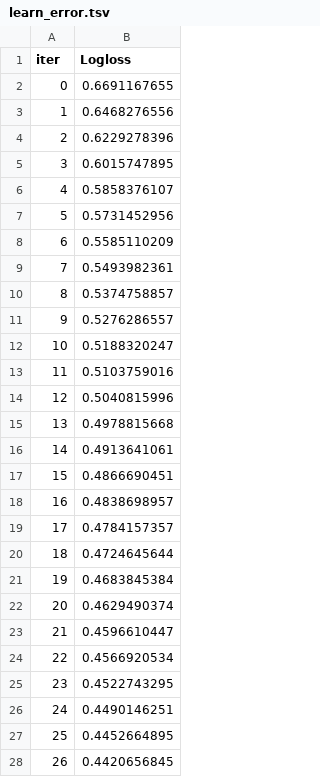
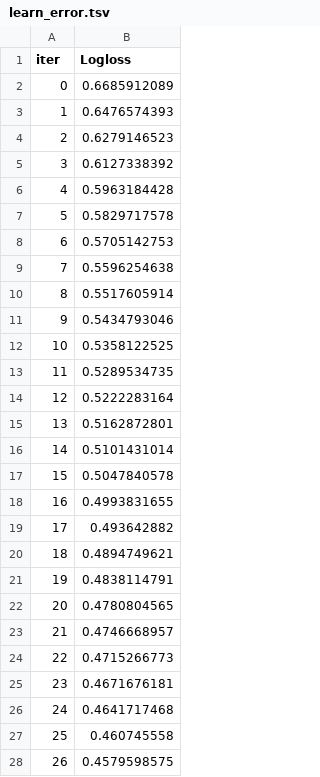
Before and after one commit to realbiker1/SpaceTitanic, a TSV file: catboost_info/learn_error.tsv, drawn as a sheet; only a part is shown; the diff covers the shown part only.

```diff
--- a/catboost_info/learn_error.tsv
+++ b/catboost_info/learn_error.tsv
@@ -1,28 +1,28 @@
 iter	Logloss
-0	0.6691167655
-1	0.6468276556
-2	0.6229278396
-3	0.6015747895
-4	0.5858376107
-5	0.5731452956
-6	0.5585110209
-7	0.5493982361
-8	0.5374758857
-9	0.5276286557
-10	0.5188320247
-11	0.5103759016
-12	0.5040815996
-13	0.4978815668
-14	0.4913641061
-15	0.4866690451
-16	0.4838698957
-17	0.4784157357
-18	0.4724645644
-19	0.4683845384
-20	0.4629490374
-21	0.4596610447
-22	0.4566920534
-23	0.4522743295
-24	0.4490146251
-25	0.4452664895
-26	0.4420656845
+0	0.6685912089
+1	0.6476574393
+2	0.6279146523
+3	0.6127338392
+4	0.5963184428
+5	0.5829717578
+6	0.5705142753
+7	0.5596254638
+8	0.5517605914
+9	0.5434793046
+10	0.5358122525
+11	0.5289534735
+12	0.5222283164
+13	0.5162872801
+14	0.5101431014
+15	0.5047840578
+16	0.4993831655
+17	0.493642882
+18	0.4894749621
+19	0.4838114791
+20	0.4780804565
+21	0.4746668957
+22	0.4715266773
+23	0.4671676181
+24	0.4641717468
+25	0.460745558
+26	0.4579598575
```
Also changed, not shown: 173 edited cells elsewhere in this file, catboost_info/time_left.tsv, 20 other files.
